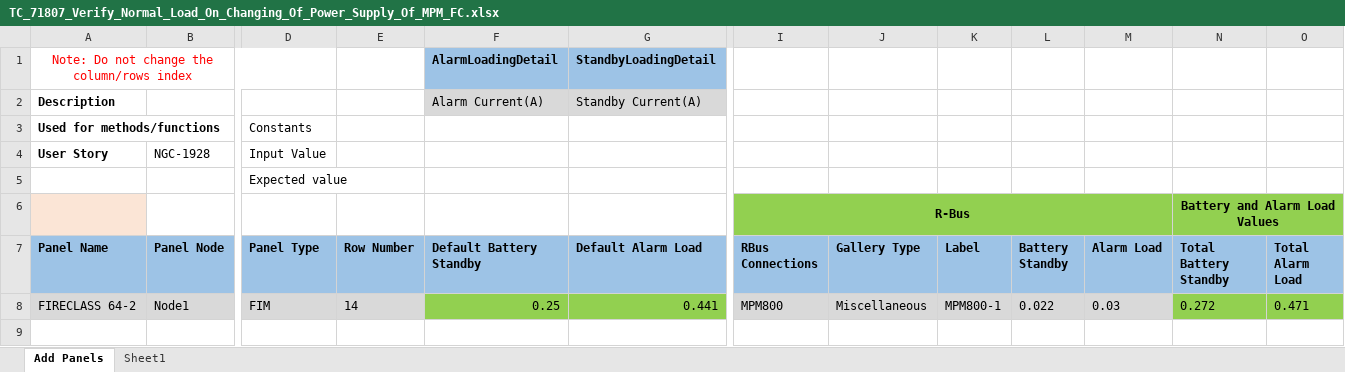
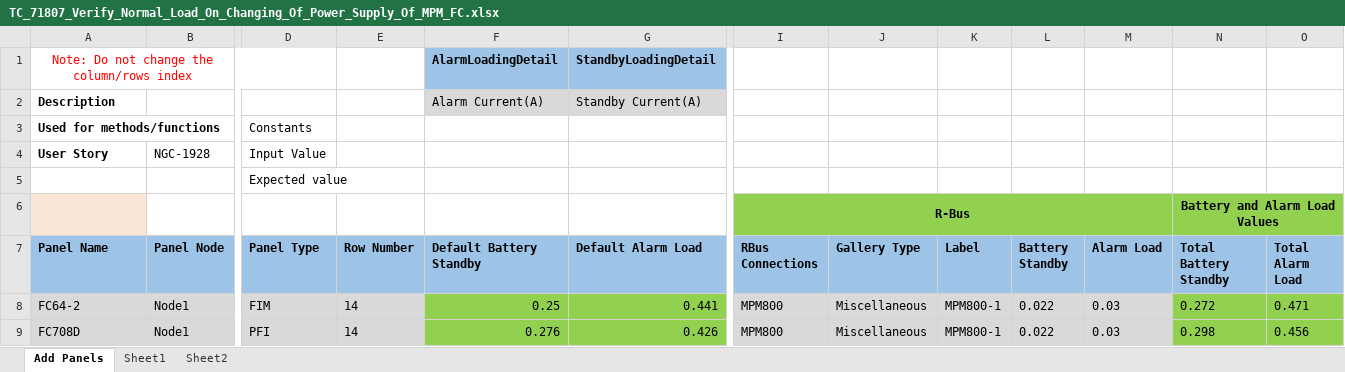
Before and after one commit to rohanpaw/DesktopInt, an Excel workbook: Test Data/TC_71807_Verify_Normal_Load_On_Changing_Of_Power_Supply_Of_MPM_FC.xlsx, sheet Add Panels, drawn as a sheet; only a part is shown, gaps mark what is left out; values as stored, in another font and other column widths than the file's, no borders; rows hold the shown columns only; the diff names each change by its address in the sheet, - before the commit and + after, or states it on an @@ line.

Commit message:
Updated test data sheet and added sheet

```diff
--- a/Test Data/TC_71807_Verify_Normal_Load_On_Changing_Of_Power_Supply_Of_MPM_FC.xlsx (sheet Add Panels)
+++ b/Test Data/TC_71807_Verify_Normal_Load_On_Changing_Of_Power_Supply_Of_MPM_FC.xlsx (sheet Add Panels)
+sheet tab: Sheet2
-A8 (Panel Name): FIRECLASS 64-2
+A8 (Panel Name): FC64-2
+row 9: FC708D | Node1 | PFI | 14 | 0.276 | 0.426 | MPM800 | Miscellaneous | MPM800-1 | 0.022 | 0.03 | 0.298 | 0.456
```
Also changed, not shown: Test Data/TC_71687_Verify_Default_Battery_Standby_Load_FC.xlsx, Test Data/TC_71697_Verify_Battery_Standby_On_Change_Of_Stand_By_Hours_Alarm_Hours_Battery_Factor_FC.xlsx, 1 other file.
